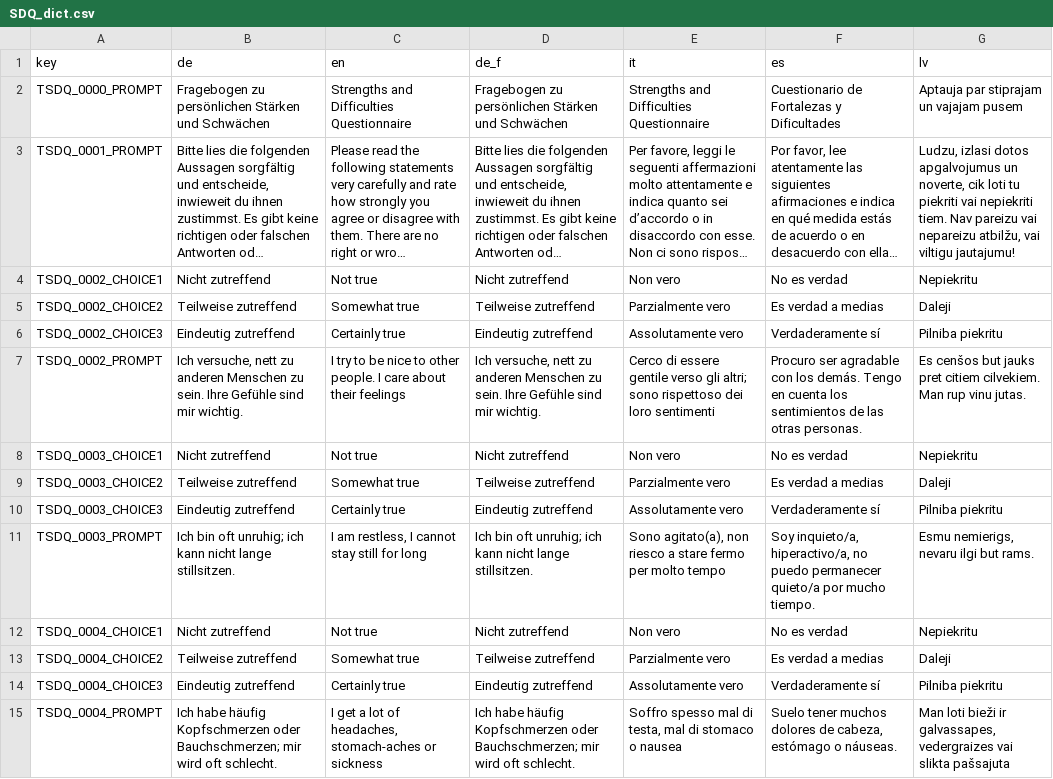
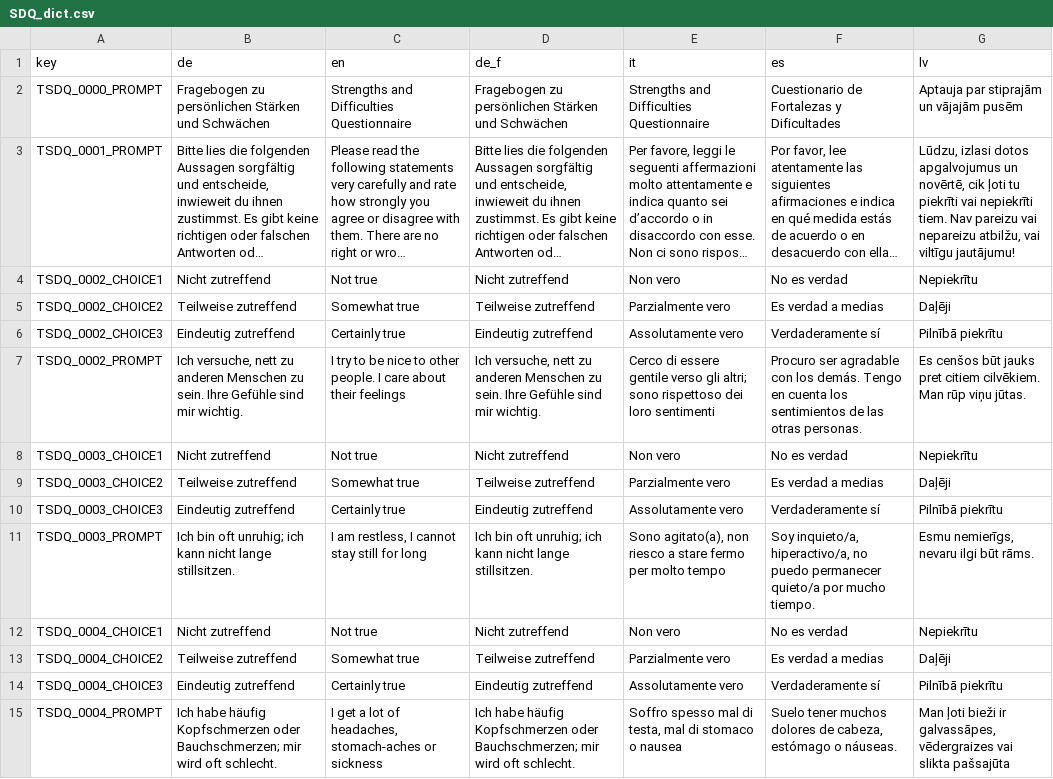
Before and after one commit to fmhoeger/psyquest, a CSV file: data_raw/dicts/SDQ_dict.csv, drawn as a sheet; only a part is shown; long unchanged cells end in …; the diff covers the shown part only; the diff names each change by its address in the sheet, - before the commit and + after, or states it on an @@ line.

```diff
--- a/data_raw/dicts/SDQ_dict.csv
+++ b/data_raw/dicts/SDQ_dict.csv
-G2 (lv): Aptauja par stiprajam un vajajam pusem
+G2 (lv): Aptauja par stiprajām un vājajām pusēm
-G3 (lv): Ludzu, izlasi dotos apgalvojumus un noverte, cik loti tu piekriti vai nepiekriti tiem. Nav pareizu vai nepareizu atbilžu, vai viltigu jautajumu!
+G3 (lv): Lūdzu, izlasi dotos apgalvojumus un novērtē, cik ļoti tu piekrīti vai nepiekrīti tiem. Nav pareizu vai nepareizu atbilžu, vai viltīgu jautājumu!
-G4 (lv): Nepiekritu
+G4 (lv): Nepiekrītu
-G5 (lv): Daleji
+G5 (lv): Daļēji
-G6 (lv): Pilniba piekritu
+G6 (lv): Pilnībā piekrītu
-G7 (lv): Es cenšos but jauks pret citiem cilvekiem. Man rup vinu jutas.
+G7 (lv): Es cenšos būt jauks pret citiem cilvēkiem. Man rūp viņu jūtas.
-G8 (lv): Nepiekritu
+G8 (lv): Nepiekrītu
-G9 (lv): Daleji
+G9 (lv): Daļēji
-G10 (lv): Pilniba piekritu
+G10 (lv): Pilnībā piekrītu
-G11 (lv): Esmu nemierigs, nevaru ilgi but rams.
+G11 (lv): Esmu nemierīgs, nevaru ilgi būt rāms.
-G12 (lv): Nepiekritu
+G12 (lv): Nepiekrītu
-G13 (lv): Daleji
+G13 (lv): Daļēji
-G14 (lv): Pilniba piekritu
+G14 (lv): Pilnībā piekrītu
-G15 (lv): Man loti bieži ir galvassapes, vedergraizes vai slikta pašsajuta
+G15 (lv): Man ļoti bieži ir galvassāpes, vēdergraizes vai slikta pašsajūta
```
Also changed, not shown: 87 edited cells elsewhere in this file, data_raw/dicts/DEG_dict.csv, data_raw/dicts/GMS_dict.csv, 12 other files.
